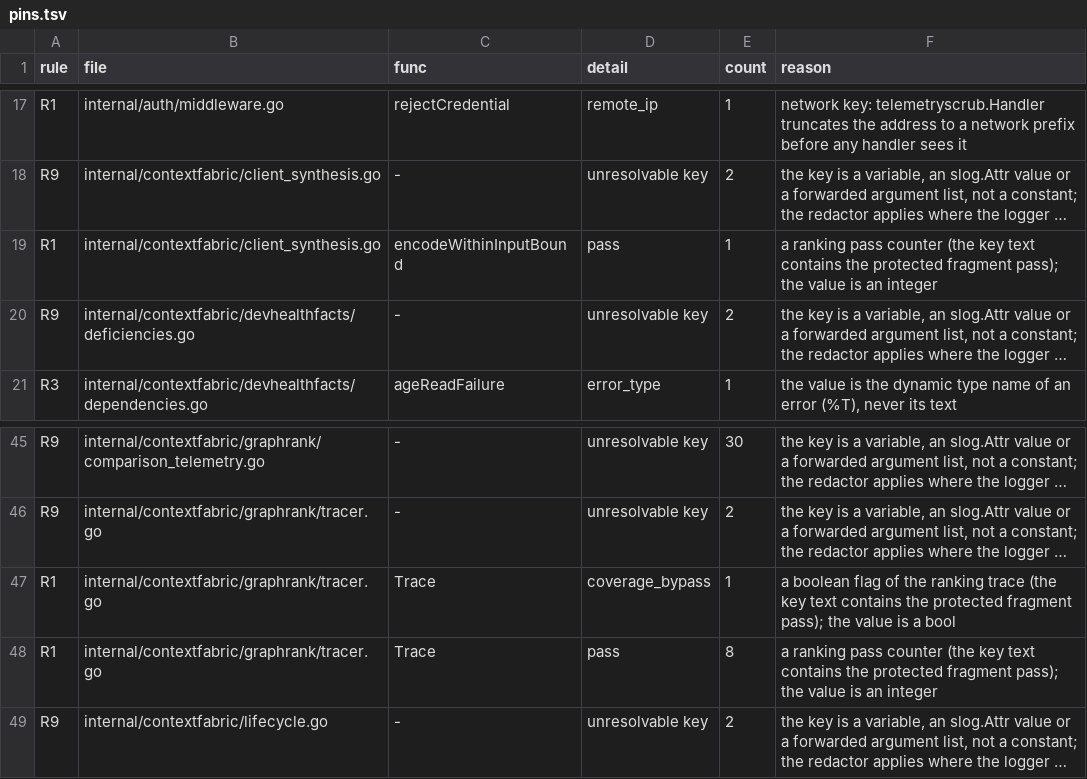
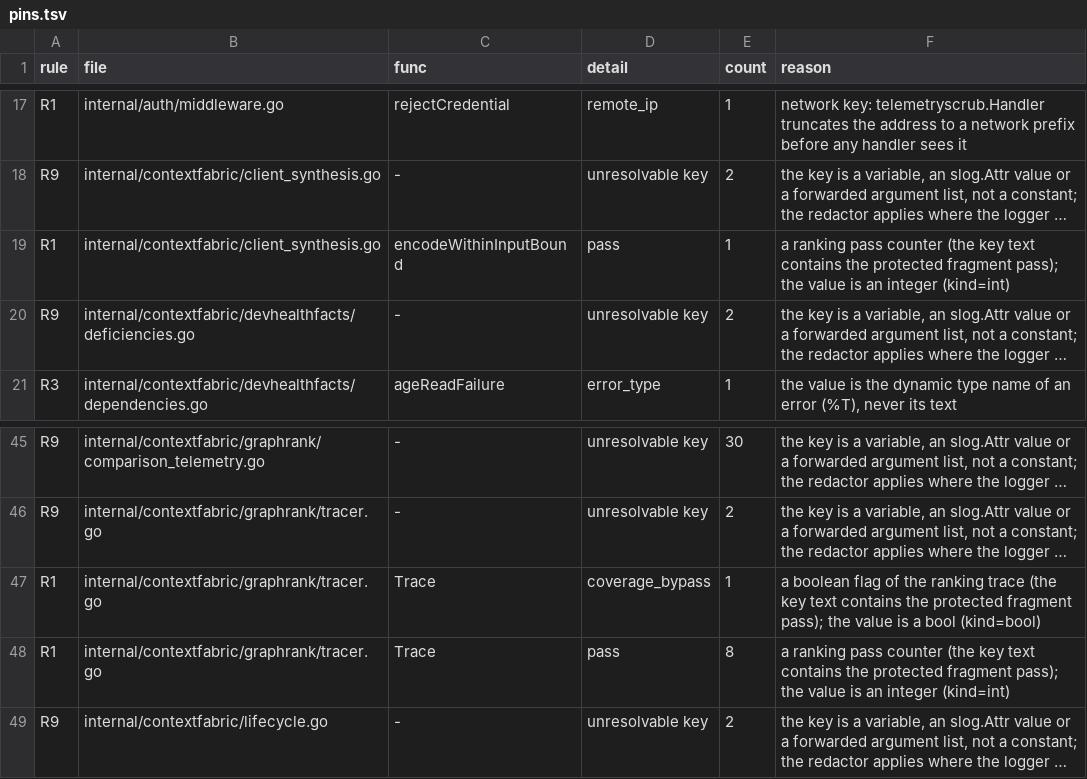
Before and after one commit to full-chaos/dev-health-acr, a TSV file: internal/cigates/emitscan/pins.tsv, drawn as a sheet; only a part is shown, gaps mark what is left out; long unchanged cells end in …; the diff names each change by its address in the sheet, - before the commit and + after, or states it on an @@ line.

Commit message:
test(telemetry): CHAOS-11089 check the value kind of exempt log keys at direct slog call sites (#1702)
## Summary
- The emit-path scan gains rule R10: for each log key the scrubber exempts for one value kind, the value kind at every slog position the scan reads must match, or the finding is a mismatch that cannot be pinned.
- Kinds are read from type-checked information (go/types, loaded once per package that holds an exempt key); a package that does not type-check is refused, never pinned or skipped.
- Pins the type checker now proves are removed; the pin kind token matches exactly.

## Known limits
A never-logged []any literal that holds an exempt key is still read as a pair list; a cold-cache go list timeout in CI reports a refusal (red, not green); slog.Any is read as an unfixed kind; a few noisy mismatches are accepted.

## Test plan
- [x] emitscan (census, real-tree type-check, planted red-first cases, mutations) and telemetryscrub package tests
- [ ] hosted CI

```diff
--- a/internal/cigates/emitscan/pins.tsv
+++ b/internal/cigates/emitscan/pins.tsv
-F19 (reason): …an integer
+F19 (reason): …an integer (kind=int)
-F47 (reason): …a bool
+F47 (reason): …a bool (kind=bool)
-F48 (reason): …an integer
+F48 (reason): …an integer (kind=int)
```
Also changed, not shown: 3 other files.
